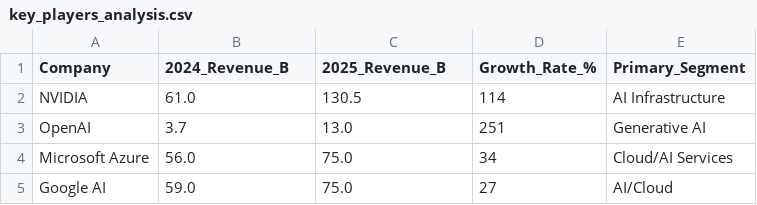
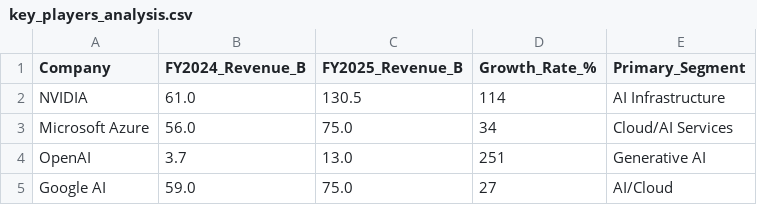
Before and after one commit to Tshiamo-ctrl/market-convergence-analysis, a CSV file: analysis/key_players_analysis.csv, drawn as a sheet.

```diff
--- a/analysis/key_players_analysis.csv
+++ b/analysis/key_players_analysis.csv
@@ -1,5 +1,5 @@
-Company,2024_Revenue_B,2025_Revenue_B,Growth_Rate_%,Primary_Segment
+Company,FY2024_Revenue_B,FY2025_Revenue_B,Growth_Rate_%,Primary_Segment
 NVIDIA,61.0,130.5,114,AI Infrastructure
+Microsoft Azure,56.0,75.0,34,Cloud/AI Services
 OpenAI,3.7,13.0,251,Generative AI
-Microsoft Azure,56.0,75.0,34,Cloud/AI Services
 Google AI,59.0,75.0,27,AI/Cloud
```
Also changed, not shown: analysis/regional_growth_analysis.csv, 10 other files.
